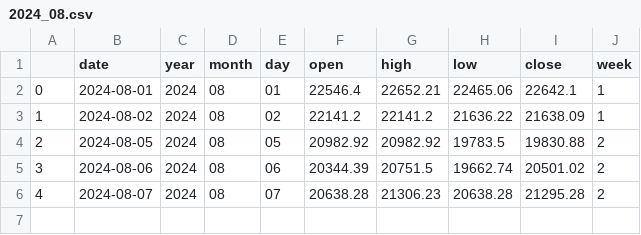
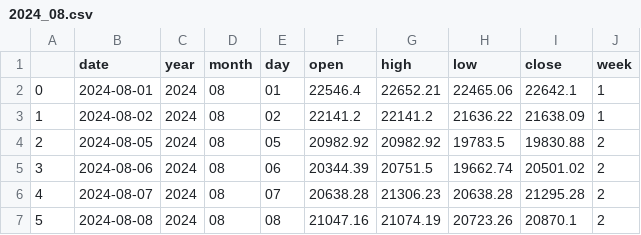
Before and after one commit to Lisa06010416/FinancialIndicators, a CSV file: TAIEX_data/day/2024_08.csv, drawn as a sheet; the diff names each change by its address in the sheet, - before the commit and + after, or states it on an @@ line.

Commit message:
update data ...

```diff
--- a/TAIEX_data/day/2024_08.csv
+++ b/TAIEX_data/day/2024_08.csv
+row 7: 5 | 2024-08-08 | 2024 | 08 | 08 | 21047.16 | 21074.19 | 20723.26 | 20870.1 | 2
```
Also changed, not shown: TAIEX_data/month/2024.csv, TAIEX_data/week/2024.csv.
